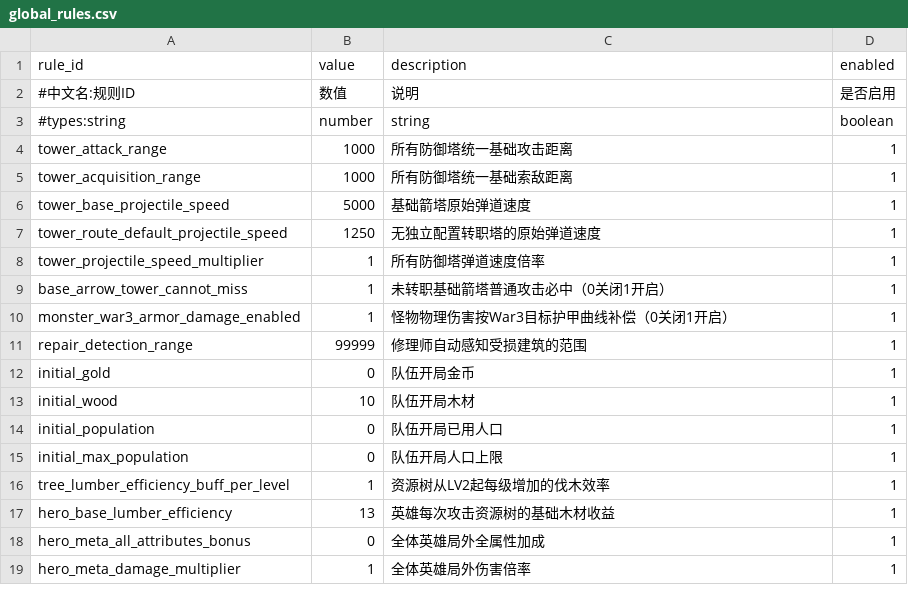
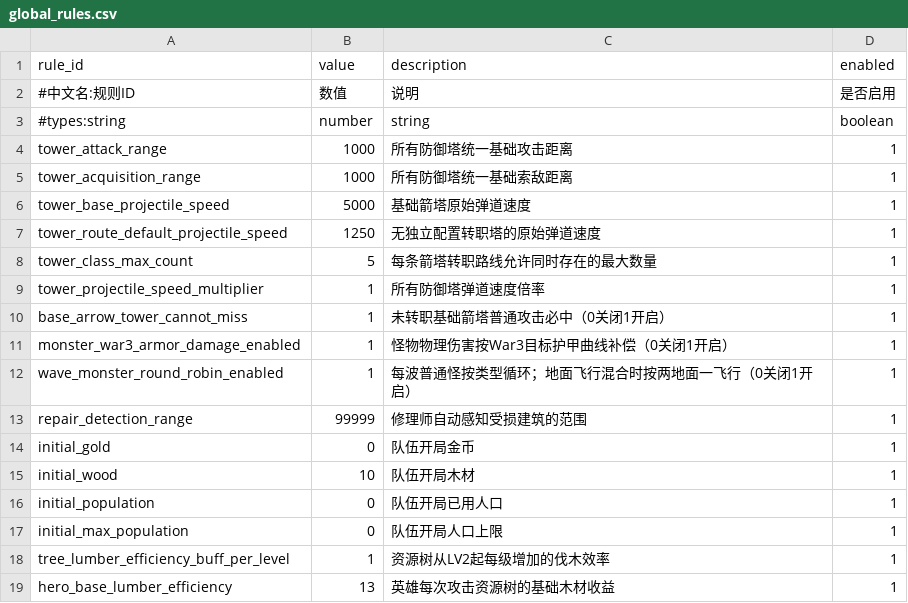
Before and after one commit to MouOwO/Survival, a CSV file: data/csv/公共规则/global_rules.csv, drawn as a sheet; only a part is shown; the shorter side is filled out with more unchanged rows.

```diff
--- a/data/csv/公共规则/global_rules.csv
+++ b/data/csv/公共规则/global_rules.csv
@@ -7,2 +7,3 @@ tower_base_projectile_speed,5000,基础箭塔原始弹道速度,1
 tower_route_default_projectile_speed,1250,无独立配置转职塔的原始弹道速度,1
+tower_class_max_count,5,每条箭塔转职路线允许同时存在的最大数量,1
 tower_projectile_speed_multiplier,1,所有防御塔弹道速度倍率,1
@@ -10,2 +11,3 @@ base_arrow_tower_cannot_miss,1,未转职基础箭塔普通攻击必中（0关闭
 monster_war3_armor_damage_enabled,1,怪物物理伤害按War3目标护甲曲线补偿（0关闭1开启）,1
+wave_monster_round_robin_enabled,1,每波普通怪按类型循环；地面飞行混合时按两地面一飞行（0关闭1开启）,1
 repair_detection_range,99999,修理师自动感知受损建筑的范围,1
```
Also changed, not shown: data/csv/建筑与工人系统/builder_ability_stages.csv, data/csv/怪物与波次系统/wave_definitions.csv, 22 other files.
